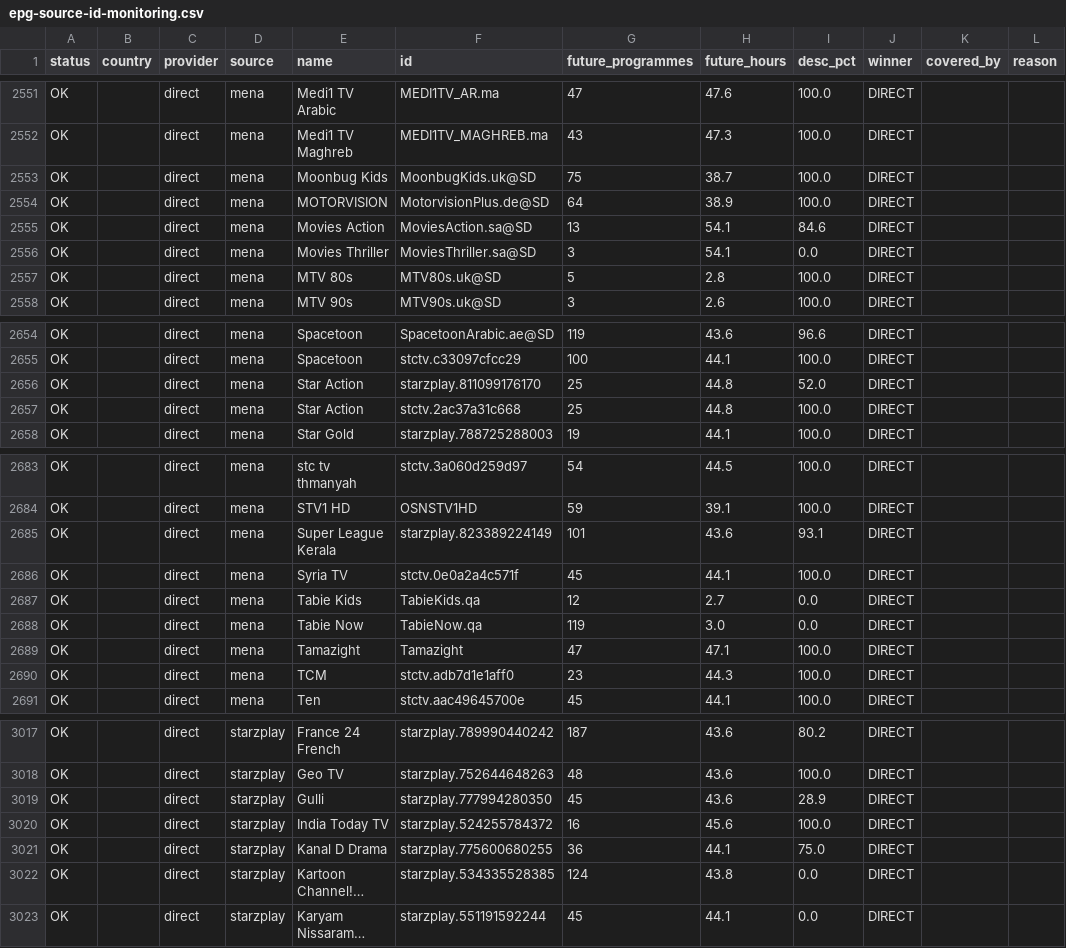
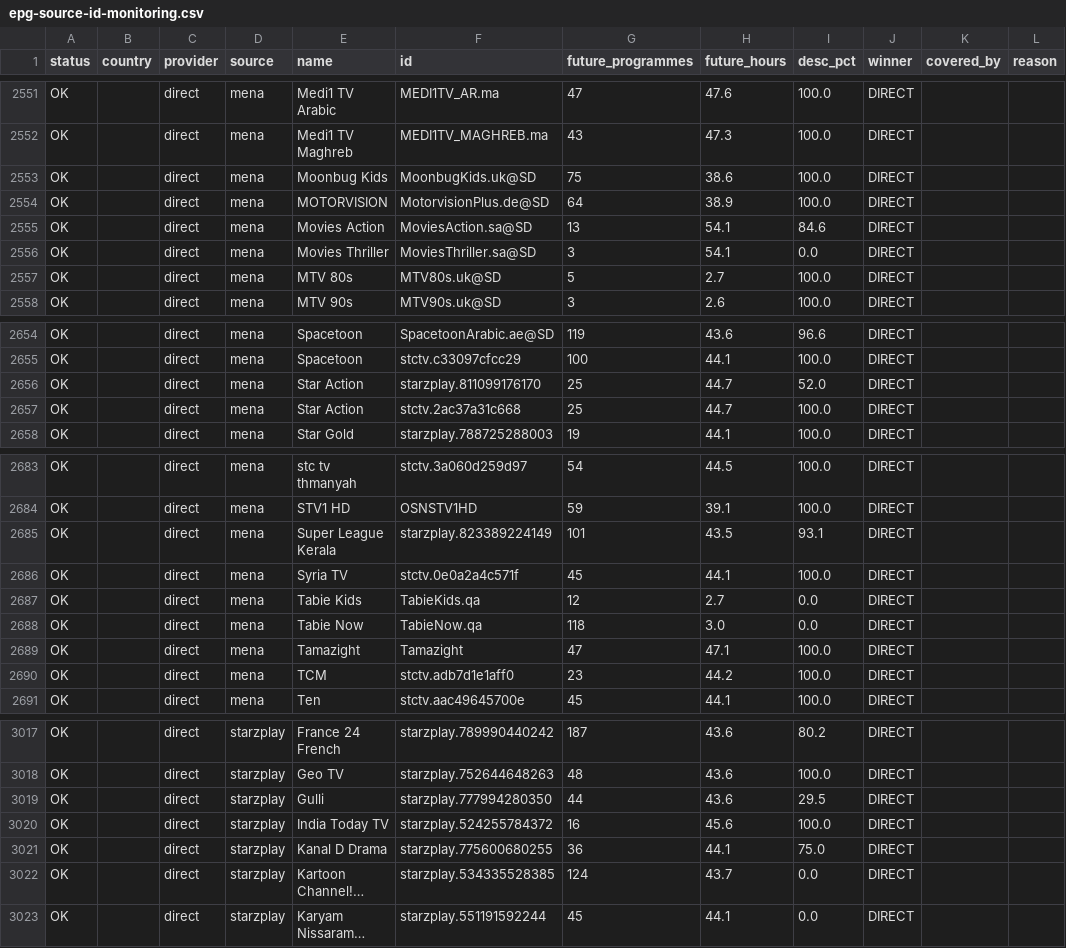
Before and after one commit to wacayoub/EPGManager, a CSV file: reports/epg-source-id-monitoring.csv, drawn as a sheet; only a part is shown, gaps mark what is left out; long unchanged cells end in …; the diff covers the shown part only; the diff names each change by its address in the sheet, - before the commit and + after, or states it on an @@ line.

```diff
--- a/reports/epg-source-id-monitoring.csv
+++ b/reports/epg-source-id-monitoring.csv
-H2553 (future_hours): 38.7
+H2553 (future_hours): 38.6
-H2557 (future_hours): 2.8
+H2557 (future_hours): 2.7
-H2656:H2657 (future_hours): 44.8
+H2656:H2657 (future_hours): 44.7
-H2685 (future_hours): 43.6
+H2685 (future_hours): 43.5
-G2688 (future_programmes): 119
+G2688 (future_programmes): 118
-H2690 (future_hours): 44.3
+H2690 (future_hours): 44.2
-G3019 (future_programmes): 45
+G3019 (future_programmes): 44
-I3019 (desc_pct): 28.9
+I3019 (desc_pct): 29.5
-H3022 (future_hours): 43.8
+H3022 (future_hours): 43.7
```
Also changed, not shown: 58 edited cells elsewhere in this file, 9 other files.
